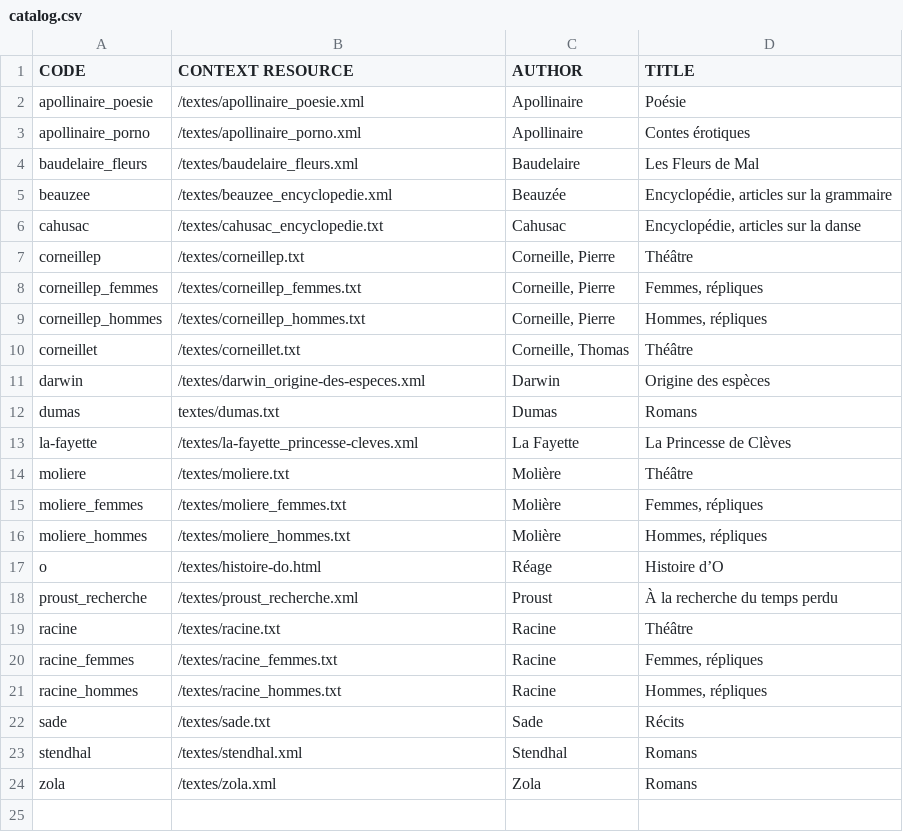
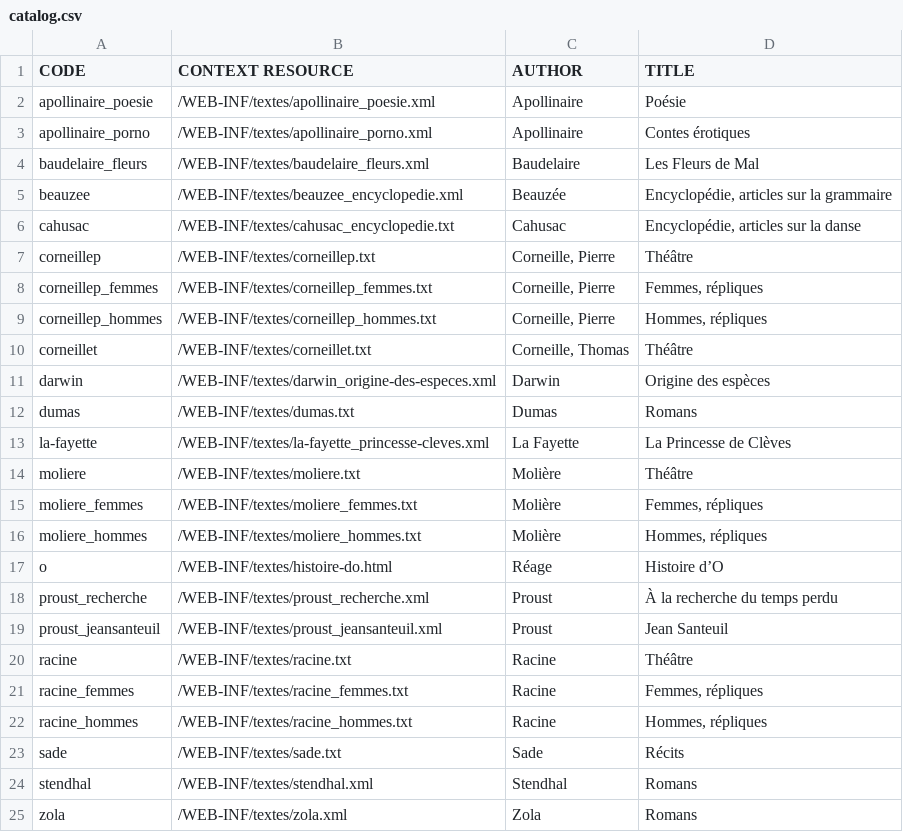
Before and after one commit to oeuvres/alix-demo, a CSV file: catalog.csv, drawn as a sheet.

```diff
--- a/catalog.csv
+++ b/catalog.csv
@@ -1,24 +1,25 @@
 CODE;CONTEXT RESOURCE;AUTHOR;TITLE
-apollinaire_poesie;/textes/apollinaire_poesie.xml;Apollinaire;Poésie
-apollinaire_porno;/textes/apollinaire_porno.xml;Apollinaire;Contes érotiques
-baudelaire_fleurs;/textes/baudelaire_fleurs.xml;Baudelaire;Les Fleurs de Mal
-beauzee;/textes/beauzee_encyclopedie.xml;Beauzée;Encyclopédie, articles sur la grammaire
-cahusac;/textes/cahusac_encyclopedie.txt;Cahusac;Encyclopédie, articles sur la danse
-corneillep;/textes/corneillep.txt;Corneille, Pierre;Théâtre
-corneillep_femmes;/textes/corneillep_femmes.txt;Corneille, Pierre;Femmes, répliques
-corneillep_hommes;/textes/corneillep_hommes.txt;Corneille, Pierre;Hommes, répliques
-corneillet;/textes/corneillet.txt;Corneille, Thomas;Théâtre
-darwin;/textes/darwin_origine-des-especes.xml;Darwin;Origine des espèces
-dumas;textes/dumas.txt;Dumas;Romans
-la-fayette;/textes/la-fayette_princesse-cleves.xml;La Fayette;La Princesse de Clèves
-moliere;/textes/moliere.txt;Molière;Théâtre
-moliere_femmes;/textes/moliere_femmes.txt;Molière;Femmes, répliques
-moliere_hommes;/textes/moliere_hommes.txt;Molière;Hommes, répliques
-o;/textes/histoire-do.html;Réage;Histoire d’O
-proust_recherche;/textes/proust_recherche.xml;Proust;À la recherche du temps perdu
-racine;/textes/racine.txt;Racine;Théâtre
-racine_femmes;/textes/racine_femmes.txt;Racine;Femmes, répliques
-racine_hommes;/textes/racine_hommes.txt;Racine;Hommes, répliques
-sade;/textes/sade.txt;Sade;Récits
-stendhal;/textes/stendhal.xml;Stendhal;Romans
-zola;/textes/zola.xml;Zola;Romans
+apollinaire_poesie;/WEB-INF/textes/apollinaire_poesie.xml;Apollinaire;Poésie
+apollinaire_porno;/WEB-INF/textes/apollinaire_porno.xml;Apollinaire;Contes érotiques
+baudelaire_fleurs;/WEB-INF/textes/baudelaire_fleurs.xml;Baudelaire;Les Fleurs de Mal
+beauzee;/WEB-INF/textes/beauzee_encyclopedie.xml;Beauzée;Encyclopédie, articles sur la grammaire
+cahusac;/WEB-INF/textes/cahusac_encyclopedie.txt;Cahusac;Encyclopédie, articles sur la danse
+corneillep;/WEB-INF/textes/corneillep.txt;Corneille, Pierre;Théâtre
+corneillep_femmes;/WEB-INF/textes/corneillep_femmes.txt;Corneille, Pierre;Femmes, répliques
+corneillep_hommes;/WEB-INF/textes/corneillep_hommes.txt;Corneille, Pierre;Hommes, répliques
+corneillet;/WEB-INF/textes/corneillet.txt;Corneille, Thomas;Théâtre
+darwin;/WEB-INF/textes/darwin_origine-des-especes.xml;Darwin;Origine des espèces
+dumas;/WEB-INF/textes/dumas.txt;Dumas;Romans
+la-fayette;/WEB-INF/textes/la-fayette_princesse-cleves.xml;La Fayette;La Princesse de Clèves
+moliere;/WEB-INF/textes/moliere.txt;Molière;Théâtre
+moliere_femmes;/WEB-INF/textes/moliere_femmes.txt;Molière;Femmes, répliques
+moliere_hommes;/WEB-INF/textes/moliere_hommes.txt;Molière;Hommes, répliques
+o;/WEB-INF/textes/histoire-do.html;Réage;Histoire d’O
+proust_recherche;/WEB-INF/textes/proust_recherche.xml;Proust;À la recherche du temps perdu
+proust_jeansanteuil;/WEB-INF/textes/proust_jeansanteuil.xml;Proust;Jean Santeuil
+racine;/WEB-INF/textes/racine.txt;Racine;Théâtre
+racine_femmes;/WEB-INF/textes/racine_femmes.txt;Racine;Femmes, répliques
+racine_hommes;/WEB-INF/textes/racine_hommes.txt;Racine;Hommes, répliques
+sade;/WEB-INF/textes/sade.txt;Sade;Récits
+stendhal;/WEB-INF/textes/stendhal.xml;Stendhal;Romans
+zola;/WEB-INF/textes/zola.xml;Zola;Romans
```
Also changed, not shown: 10 other files.
